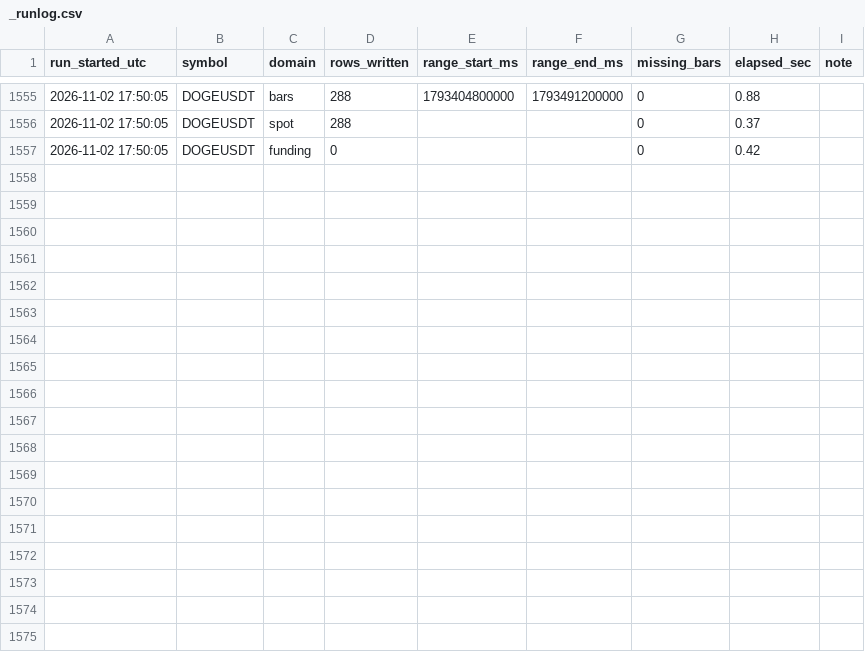
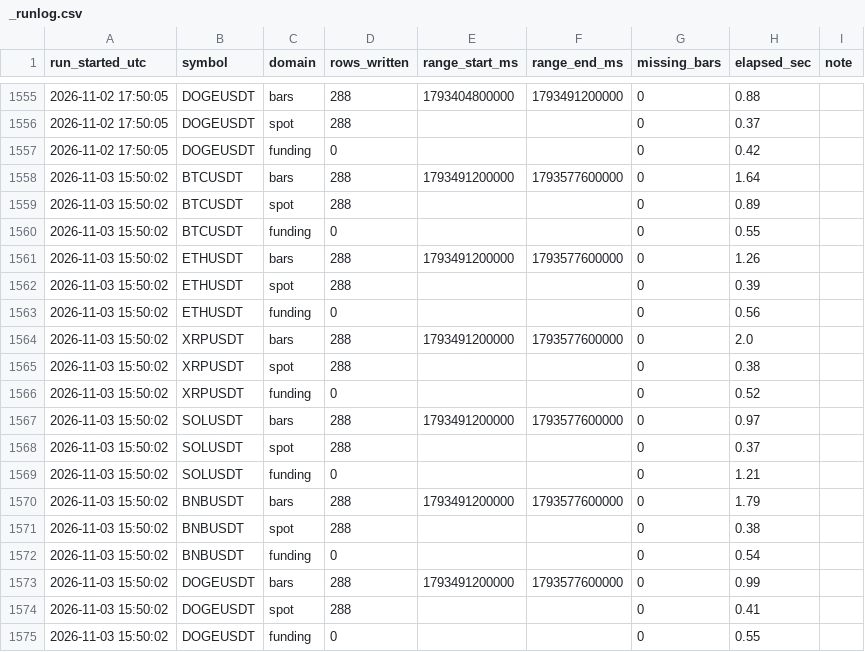
Before and after one commit to Ravll/Open-Interest, a CSV file: data/_runlog.csv, drawn as a sheet; only a part is shown, gaps mark what is left out.

```diff
--- a/data/_runlog.csv
+++ b/data/_runlog.csv
@@ -1557 +1557,19 @@ run_started_utc,symbol,domain,rows_written,range_start_ms,range_end_ms,missing_b
 2026-11-02 17:50:05,DOGEUSDT,funding,0,,,0,0.42,
+2026-11-03 15:50:02,BTCUSDT,bars,288,1793491200000,1793577600000,0,1.64,
+2026-11-03 15:50:02,BTCUSDT,spot,288,,,0,0.89,
+2026-11-03 15:50:02,BTCUSDT,funding,0,,,0,0.55,
+2026-11-03 15:50:02,ETHUSDT,bars,288,1793491200000,1793577600000,0,1.26,
+2026-11-03 15:50:02,ETHUSDT,spot,288,,,0,0.39,
+2026-11-03 15:50:02,ETHUSDT,funding,0,,,0,0.56,
+2026-11-03 15:50:02,XRPUSDT,bars,288,1793491200000,1793577600000,0,2.0,
+2026-11-03 15:50:02,XRPUSDT,spot,288,,,0,0.38,
+2026-11-03 15:50:02,XRPUSDT,funding,0,,,0,0.52,
+2026-11-03 15:50:02,SOLUSDT,bars,288,1793491200000,1793577600000,0,0.97,
+2026-11-03 15:50:02,SOLUSDT,spot,288,,,0,0.37,
+2026-11-03 15:50:02,SOLUSDT,funding,0,,,0,1.21,
+2026-11-03 15:50:02,BNBUSDT,bars,288,1793491200000,1793577600000,0,1.79,
+2026-11-03 15:50:02,BNBUSDT,spot,288,,,0,0.38,
+2026-11-03 15:50:02,BNBUSDT,funding,0,,,0,0.54,
+2026-11-03 15:50:02,DOGEUSDT,bars,288,1793491200000,1793577600000,0,0.99,
+2026-11-03 15:50:02,DOGEUSDT,spot,288,,,0,0.41,
+2026-11-03 15:50:02,DOGEUSDT,funding,0,,,0,0.55,
```
Also changed, not shown: 13 other files.
